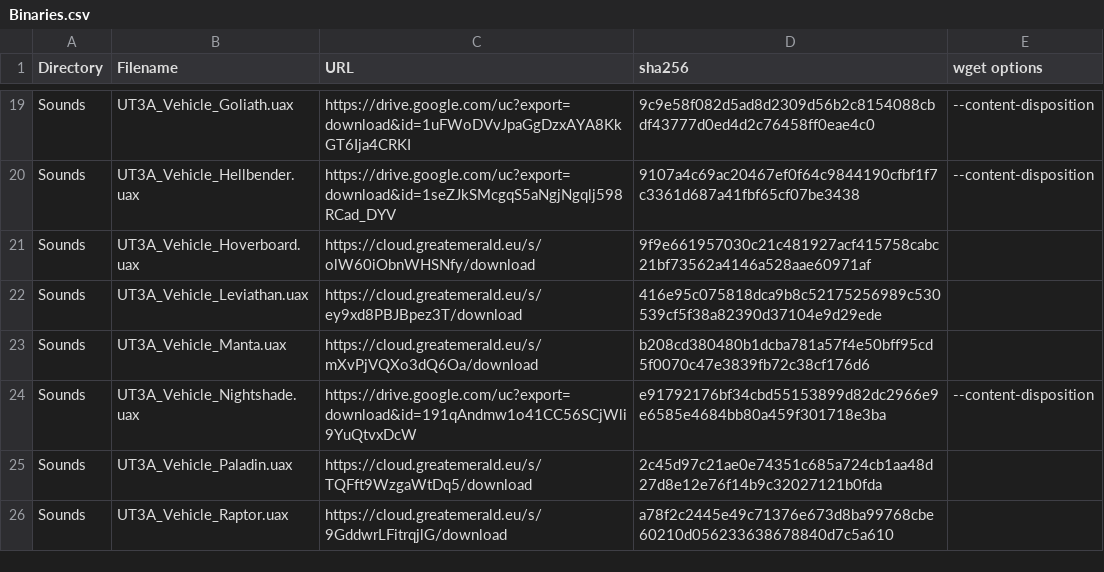
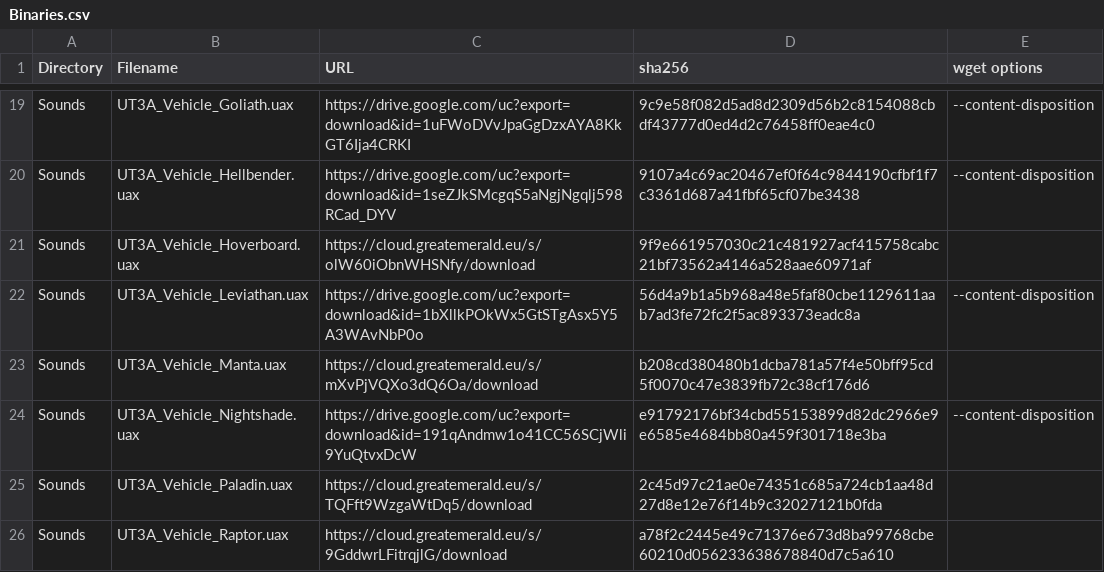
Before and after one commit to GreatEmerald/UT3Vehicles, a CSV file: Binaries.csv, drawn as a sheet; only a part is shown, gaps mark what is left out.

Commit message:
Update Binaries.csv

```diff
--- a/Binaries.csv
+++ b/Binaries.csv
@@ -21,3 +21,3 @@ Sounds,UT3A_Vehicle_Hellbender.uax,https://drive.google.com/uc?export=download&i
 Sounds,UT3A_Vehicle_Hoverboard.uax,https://cloud.greatemerald.eu/s/olW60iObnWHSNfy/download,9f9e661957030c21c481927acf415758cabc21bf73562a4146a528aae60971af,
-Sounds,UT3A_Vehicle_Leviathan.uax,https://cloud.greatemerald.eu/s/ey9xd8PBJBpez3T/download,416e95c075818dca9b8c52175256989c530539cf5f38a82390d37104e9d29ede,
+Sounds,UT3A_Vehicle_Leviathan.uax,https://drive.google.com/uc?export=download&id=1bXllkPOkWx5GtSTgAsx5Y5A3WAvNbP0o,56d4a9b1a5b968a48e5faf80cbe1129611aab7ad3fe72fc2f5ac893373eadc8a,--content-disposition
 Sounds,UT3A_Vehicle_Manta.uax,https://cloud.greatemerald.eu/s/mXvPjVQXo3dQ6Oa/download,b208cd380480b1dcba781a57f4e50bff95cd5f0070c47e3839fb72c38cf176d6,
```
